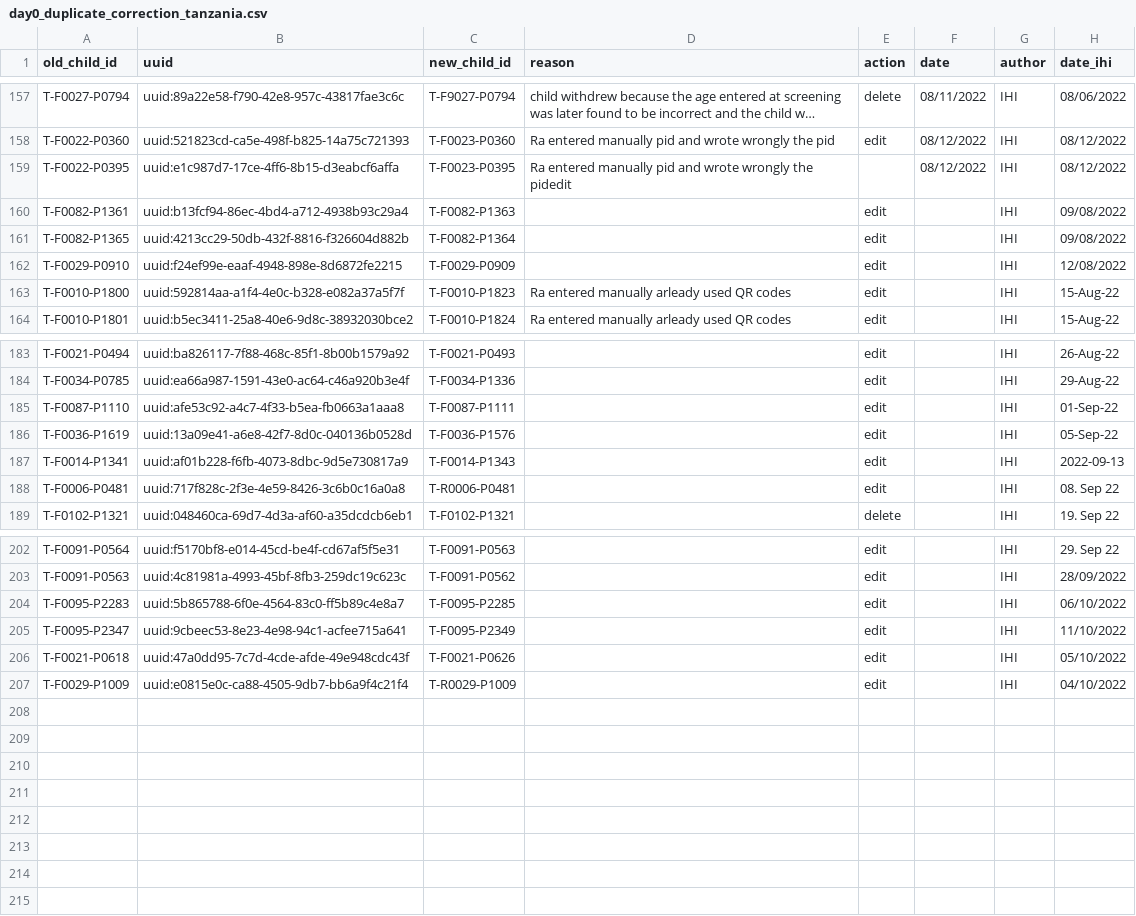
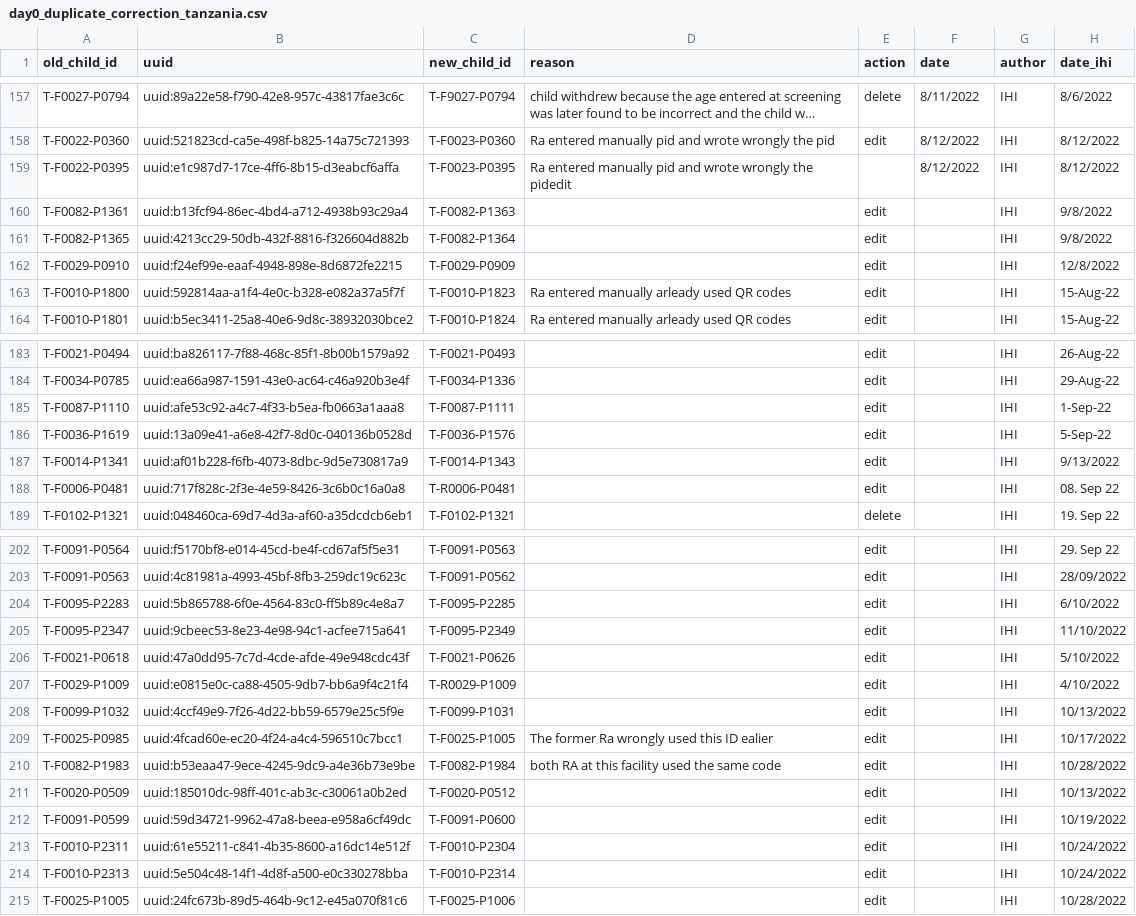
Before and after one commit to SwissTPH/timci, a CSV file: inst/extdata/cleaning/day0_duplicate_correction_tanzania.csv, drawn as a sheet; only a part is shown, gaps mark what is left out; long unchanged cells end in …; the diff covers the shown part only; the diff names each change by its address in the sheet, - before the commit and + after, or states it on an @@ line.

```diff
--- a/inst/extdata/cleaning/day0_duplicate_correction_tanzania.csv
+++ b/inst/extdata/cleaning/day0_duplicate_correction_tanzania.csv
-F157 (date): 08/11/2022
+F157 (date): 8/11/2022
-H157 (date_ihi): 08/06/2022
+H157 (date_ihi): 8/6/2022
-F158:F159 (date): 08/12/2022
+F158:F159 (date): 8/12/2022
-H158:H159 (date_ihi): 08/12/2022
+H158:H159 (date_ihi): 8/12/2022
-H160:H161 (date_ihi): 09/08/2022
+H160:H161 (date_ihi): 9/8/2022
-H162 (date_ihi): 12/08/2022
+H162 (date_ihi): 12/8/2022
-H185 (date_ihi): 01-Sep-22
+H185 (date_ihi): 1-Sep-22
-H186 (date_ihi): 05-Sep-22
+H186 (date_ihi): 5-Sep-22
-H187 (date_ihi): 2022-09-13
+H187 (date_ihi): 9/13/2022
-H204 (date_ihi): 06/10/2022
+H204 (date_ihi): 6/10/2022
-H206 (date_ihi): 05/10/2022
+H206 (date_ihi): 5/10/2022
-H207 (date_ihi): 04/10/2022
+H207 (date_ihi): 4/10/2022
+row 208: T-F0099-P1032 | uuid:4ccf49e9-7f26-4d22-bb59-6579e25c5f9e | T-F0099-P1031 |  | edit |  | IHI | 10/13/2022
+row 209: T-F0025-P0985 | uuid:4fcad60e-ec20-4f24-a4c4-596510c7bcc1 | T-F0025-P1005 | The former Ra wrongly used this ID ealier | edit |  | IHI | 10/17/2022
+row 210: T-F0082-P1983 | uuid:b53eaa47-9ece-4245-9dc9-a4e36b73e9be | T-F0082-P1984 | both RA at this facility used the same code | edit |  | IHI | 10/28/2022
+row 211: T-F0020-P0509 | uuid:185010dc-98ff-401c-ab3c-c30061a0b2ed | T-F0020-P0512 |  | edit |  | IHI | 10/13/2022
+row 212: T-F0091-P0599 | uuid:59d34721-9962-47a8-beea-e958a6cf49dc | T-F0091-P0600 |  | edit |  | IHI | 10/19/2022
+row 213: T-F0010-P2311 | uuid:61e55211-c841-4b35-8600-a16dc14e512f | T-F0010-P2304 |  | edit |  | IHI | 10/24/2022
+row 214: T-F0010-P2313 | uuid:5e504c48-14f1-4d8f-a500-e0c330278bba | T-F0010-P2314 |  | edit |  | IHI | 10/24/2022
+row 215: T-F0025-P1005 | uuid:24fc673b-89d5-464b-9c12-e45a070f81c6 | T-F0025-P1006 |  | edit |  | IHI | 10/28/2022
```
Also changed, not shown: 97 edited cells elsewhere in this file.
